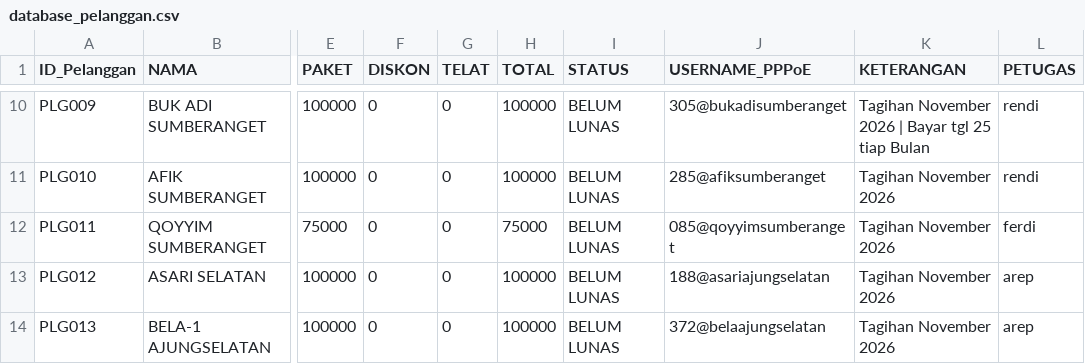
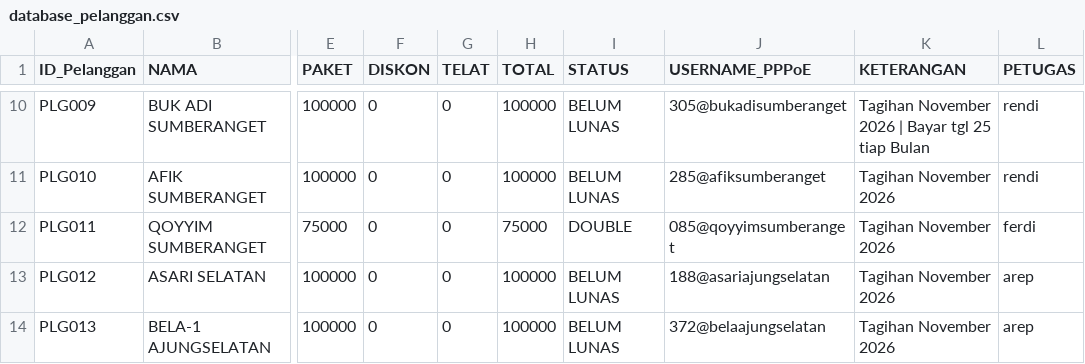
Before and after one commit to ilyasajha5-cpu/like-billing, a CSV file: database_pelanggan.csv, drawn as a sheet; only a part is shown, gaps mark what is left out; the diff names each change by its address in the sheet, - before the commit and + after, or states it on an @@ line.

Commit message:
Fast-Sync database_pelanggan.csv

```diff
--- a/database_pelanggan.csv
+++ b/database_pelanggan.csv
-I12 (STATUS): BELUM LUNAS
+I12 (STATUS): DOUBLE
```
